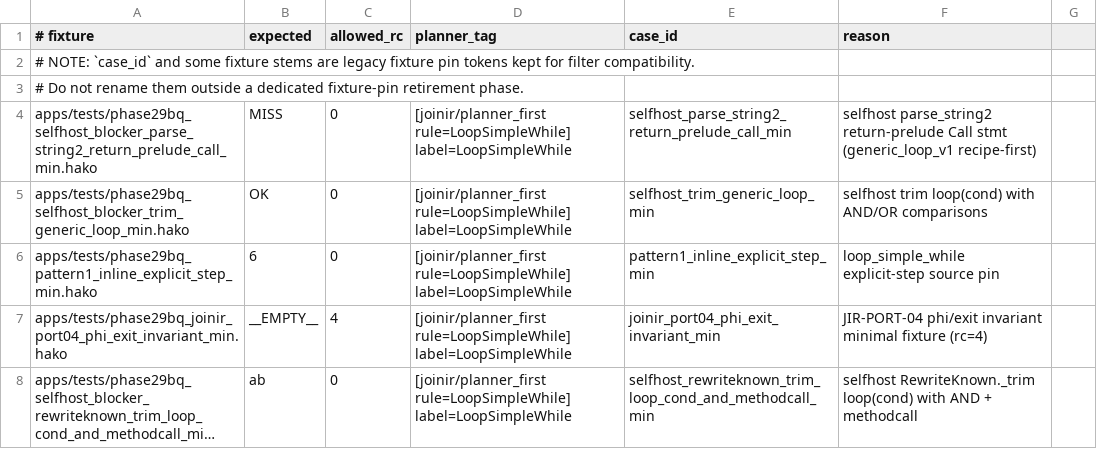
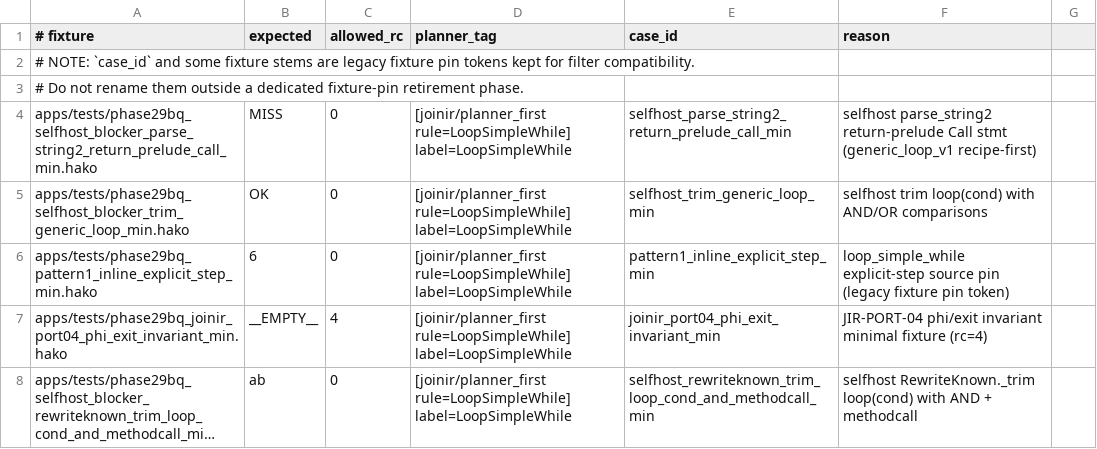
Before and after one commit to hakorune/hakorune, a TSV file: tools/smokes/v2/profiles/integration/joinir/phase29bq_fast_gate_cases.tsv, drawn as a sheet; only a part is shown; long unchanged cells end in ….

```diff
--- a/tools/smokes/v2/profiles/integration/joinir/phase29bq_fast_gate_cases.tsv
+++ b/tools/smokes/v2/profiles/integration/joinir/phase29bq_fast_gate_cases.tsv
@@ -5,3 +5,3 @@ apps/tests/phase29bq_selfhost_blocker_parse_string2_return_prelude_call_min.hako
 apps/tests/phase29bq_selfhost_blocker_trim_generic_loop_min.hako	OK	0	[joinir/planner_first rule=LoopSimpleWhile] label=LoopSimpleWhile	selfhost_trim_generic_loop_min	selfhost trim loop(cond) with AND/OR comparisons
-apps/tests/phase29bq_pattern1_inline_explicit_step_min.hako	6	0	[joinir/planner_first rule=LoopSimpleWhile] label=LoopSimpleWhile	pattern1_inline_explicit_step_min	loop_simple_while explicit-step source pin
+apps/tests/phase29bq_pattern1_inline_explicit_step_min.hako	6	0	[joinir/planner_first rule=LoopSimpleWhile] label=LoopSimpleWhile	pattern1_inline_explicit_step_min	loop_simple_while explicit-step source pin (legacy fixture pin token)
 apps/tests/phase29bq_joinir_port04_phi_exit_invariant_min.hako	__EMPTY__	4	[joinir/planner_first rule=LoopSimpleWhile] label=LoopSimpleWhile	joinir_port04_phi_exit_invariant_min	JIR-PORT-04 phi/exit invariant minimal fixture (rc=4)
```
Also changed, not shown: tools/smokes/v2/profiles/integration/joinir/planner_required_cases.tsv, 1 other file.
